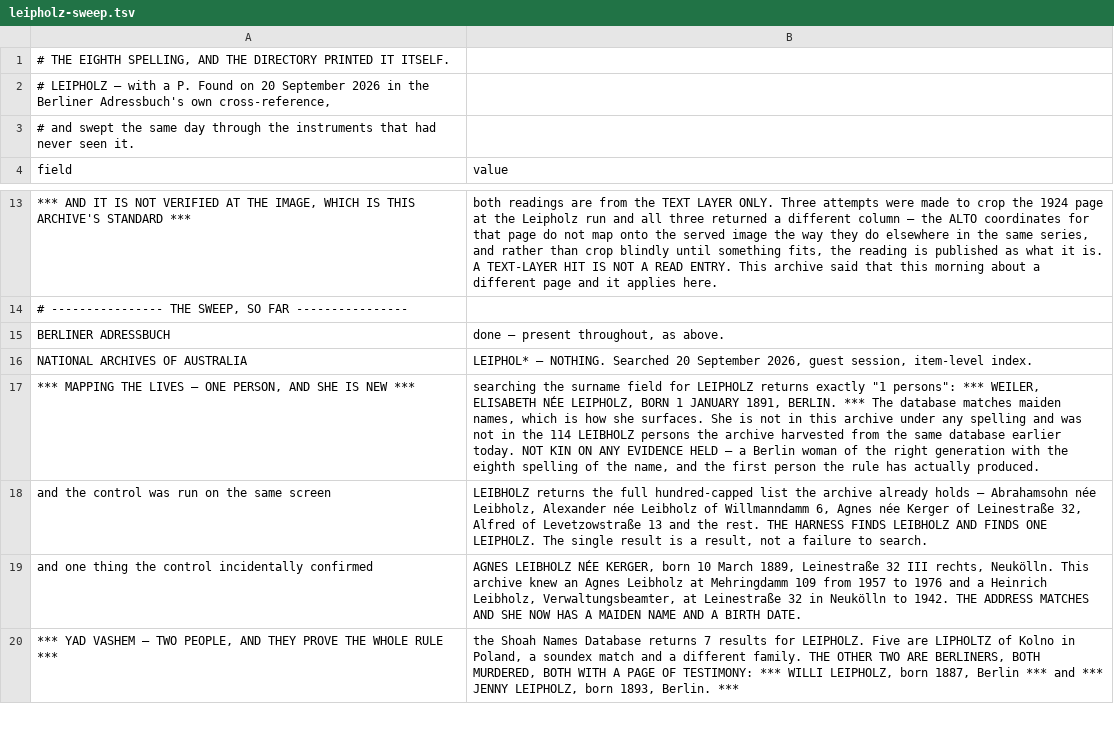
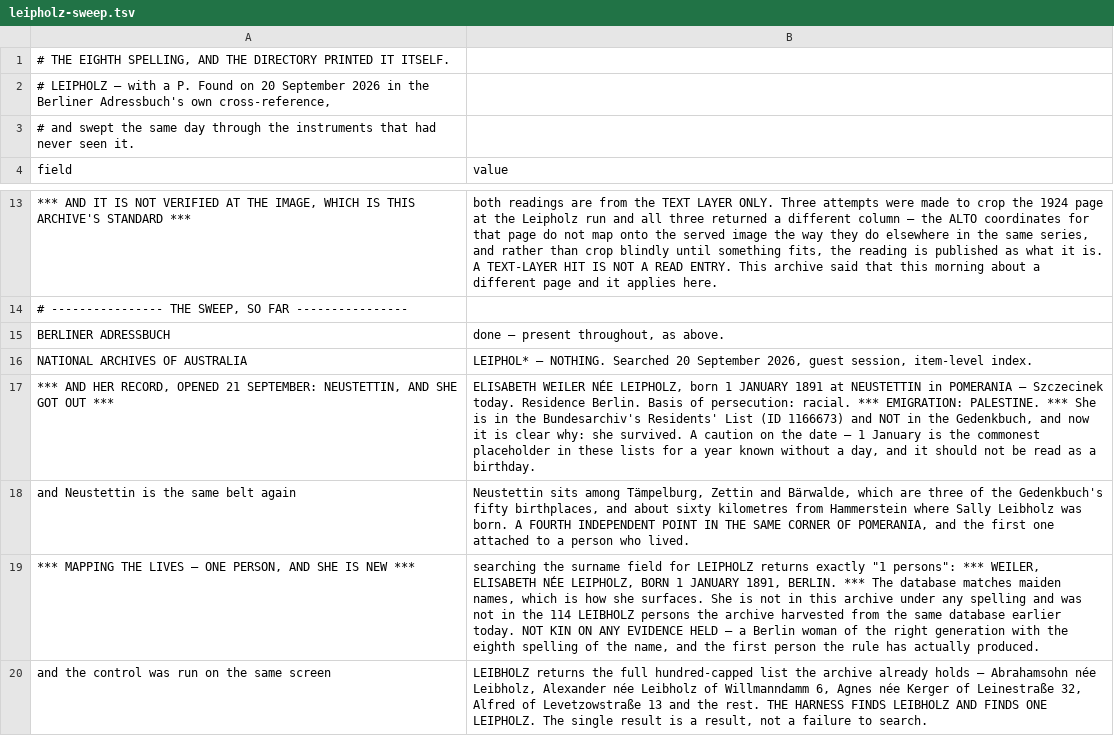
Before and after one commit to daviddef/TheLuwinski, a TSV file: data/leipholz-sweep.tsv, drawn as a sheet; only a part is shown, gaps mark what is left out; the shorter side is filled out with more unchanged rows; the diff names each change by its address in the sheet, - before the commit and + after, or states it on an @@ line.

```diff
--- a/data/leipholz-sweep.tsv
+++ b/data/leipholz-sweep.tsv
+row 17: *** AND HER RECORD, OPENED 21 SEPTEMBER: NEUSTETTIN, AND SHE GOT OUT *** | ELISABETH WEILER NÉE LEIPHOLZ, born 1 JANUARY 1891 at NEUSTETTIN in POMERANIA — Szczecinek today. Residence Berlin. Basis of persecution: racial. *** EMIGRATION: PALESTINE. *** She is in the Bundesarchiv's Residents' List (ID 1166673) and NOT in the Gedenkbuch, and now it is clear why: she survived. A caution on the date — 1 January is the commonest placeholder in these lists for a year known without a day, and it should not be read as a birthday.
+row 18: and Neustettin is the same belt again | Neustettin sits among Tämpelburg, Zettin and Bärwalde, which are three of the Gedenkbuch's fifty birthplaces, and about sixty kilometres from Hammerstein where Sally Leibholz was born. A FOURTH INDEPENDENT POINT IN THE SAME CORNER OF POMERANIA, and the first one attached to a person who lived.
```
Also changed, not shown: data/chodowieckistrasse-1913.tsv, 4 other files.
